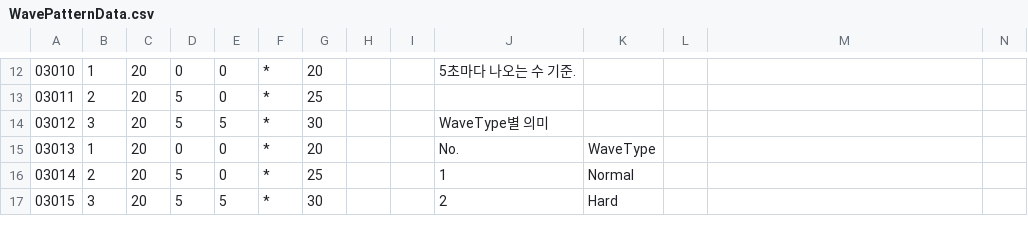
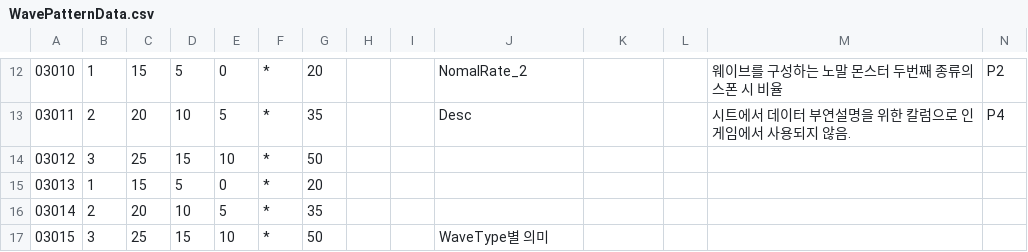
Before and after one commit to Kyungil-smart/finalproject-dev-LS-archive, a CSV file: BulletSort/Assets/Resources/CSVTables/WavePatternData.csv, drawn as a sheet; only a part is shown, gaps mark what is left out; the diff covers the shown part only; the diff names each change by its address in the sheet, - before the commit and + after, or states it on an @@ line.

```diff
--- a/BulletSort/Assets/Resources/CSVTables/WavePatternData.csv
+++ b/BulletSort/Assets/Resources/CSVTables/WavePatternData.csv
-C12: 20
+C12: 15
-D12: 0
+D12: 5
-J12: 5초마다 나오는 수 기준.
+J12: NomalRate_2
-M12: (empty)
+M12: 웨이브를 구성하는 노말 몬스터 두번째 종류의 스폰 시 비율
-N12: (empty)
+N12: P2
-D13: 5
+D13: 10
-E13: 0
+E13: 5
-G13: 25
+G13: 35
-J13: (empty)
+J13: Desc
-M13: (empty)
+M13: 시트에서 데이터 부연설명을 위한 칼럼으로 인게임에서 사용되지 않음.
-N13: (empty)
+N13: P4
-C14: 20
+C14: 25
-D14: 5
+D14: 15
-E14: 5
+E14: 10
-G14: 30
+G14: 50
-J14: WaveType별 의미
+J14: (empty)
-C15: 20
+C15: 15
-D15: 0
+D15: 5
-J15: No.
+J15: (empty)
-K15: WaveType
+K15: (empty)
-D16: 5
+D16: 10
-E16: 0
+E16: 5
-G16: 25
+G16: 35
-J16: 1
+J16: (empty)
-K16: Normal
+K16: (empty)
-C17: 20
+C17: 25
-D17: 5
+D17: 15
-E17: 5
+E17: 10
-G17: 30
+G17: 50
-J17: 2
+J17: WaveType별 의미
-K17: Hard
+K17: (empty)
```
Also changed, not shown: 5 added rows and 43 edited cells elsewhere in this file.
